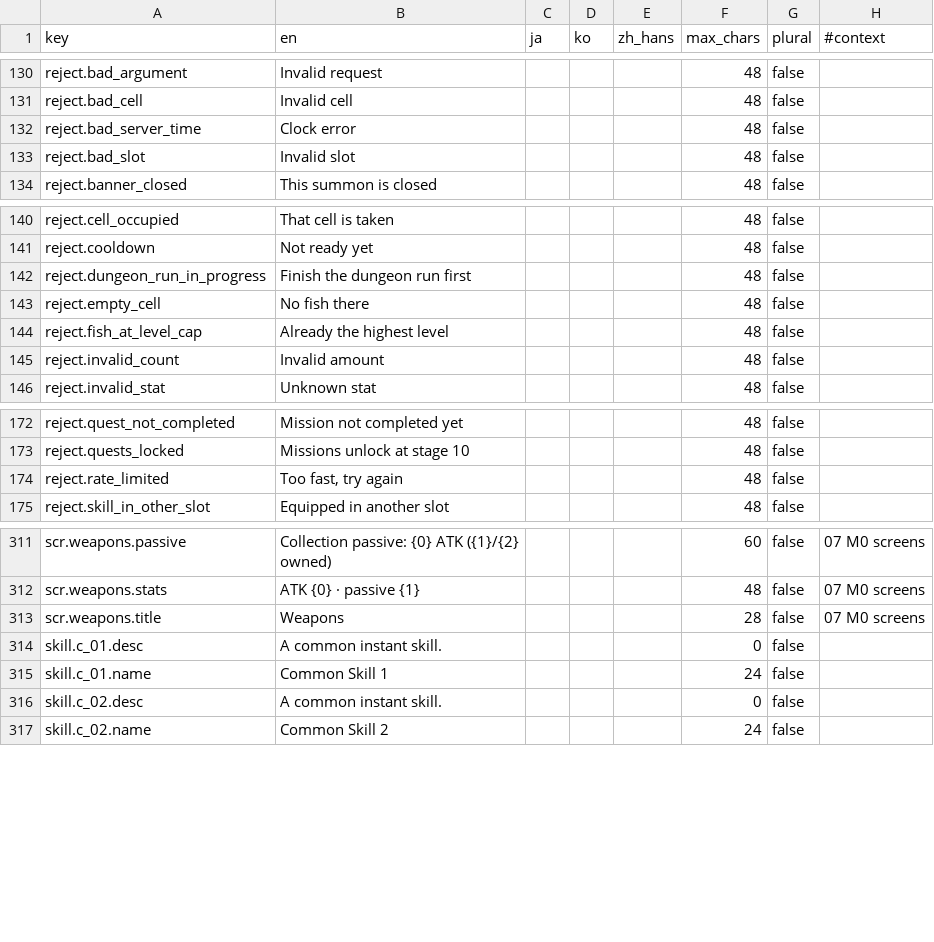
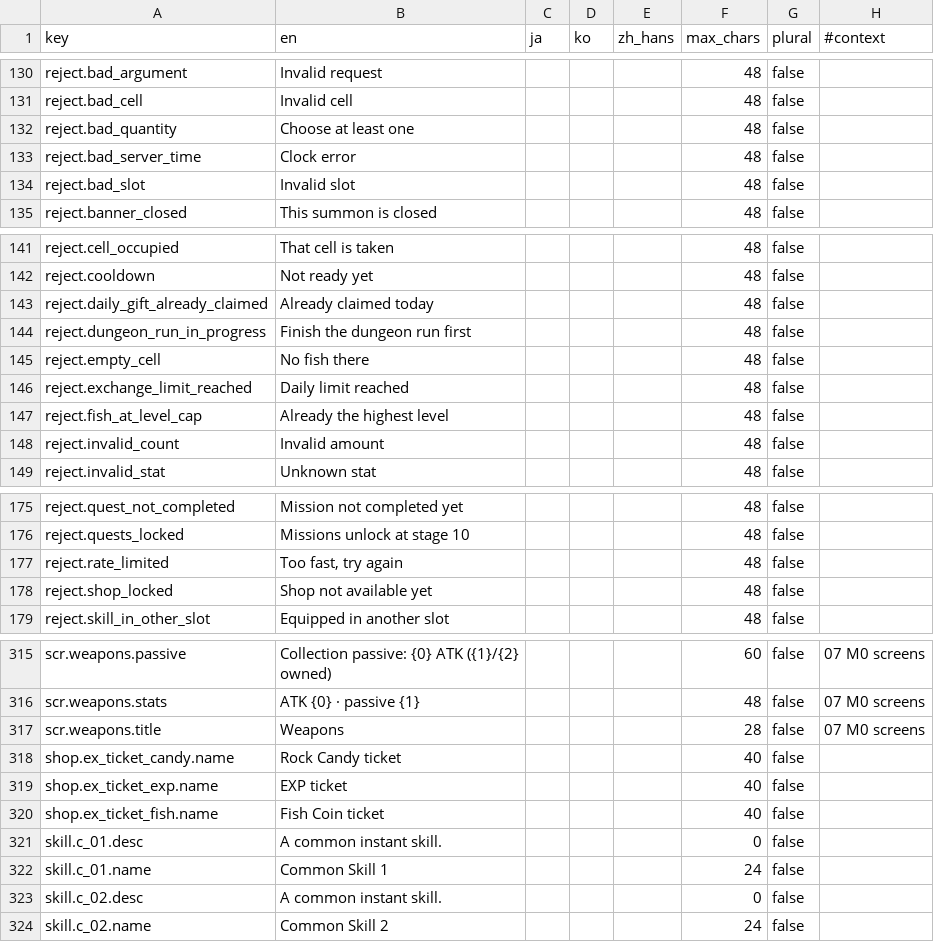
Before and after one commit to kjew2/herocat, a CSV file: content_src/localization.csv, drawn as a sheet; only a part is shown, gaps mark what is left out; the diff names each change by its address in the sheet, - before the commit and + after, or states it on an @@ line.

```diff
--- a/content_src/localization.csv
+++ b/content_src/localization.csv
+row 132: reject.bad_quantity | Choose at least one |  |  |  | 48 | false
+row 143: reject.daily_gift_already_claimed | Already claimed today |  |  |  | 48 | false
+row 146: reject.exchange_limit_reached | Daily limit reached |  |  |  | 48 | false
+row 178: reject.shop_locked | Shop not available yet |  |  |  | 48 | false
+row 318: shop.ex_ticket_candy.name | Rock Candy ticket |  |  |  | 40 | false
+row 319: shop.ex_ticket_exp.name | EXP ticket |  |  |  | 40 | false
+row 320: shop.ex_ticket_fish.name | Fish Coin ticket |  |  |  | 40 | false
```
Also changed, not shown: 36 other files.
